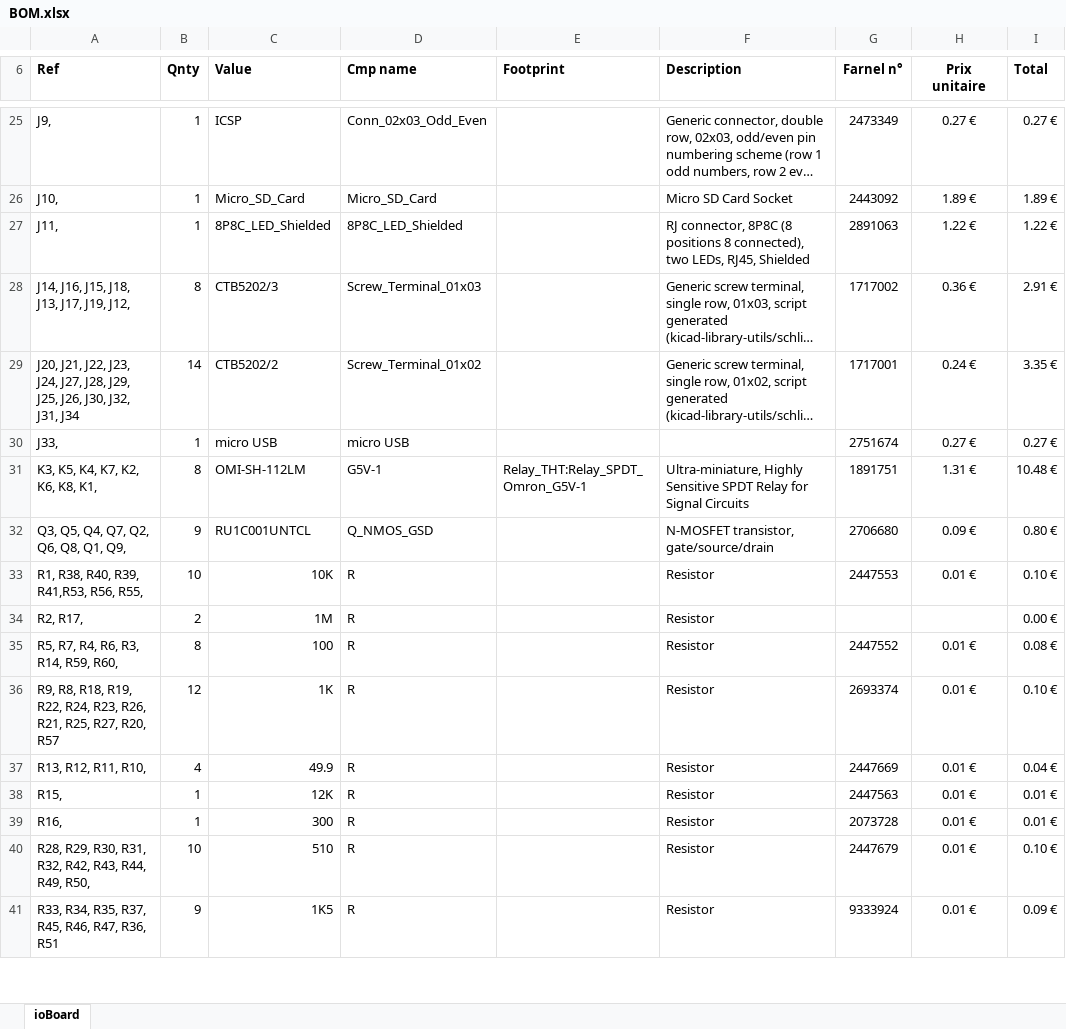
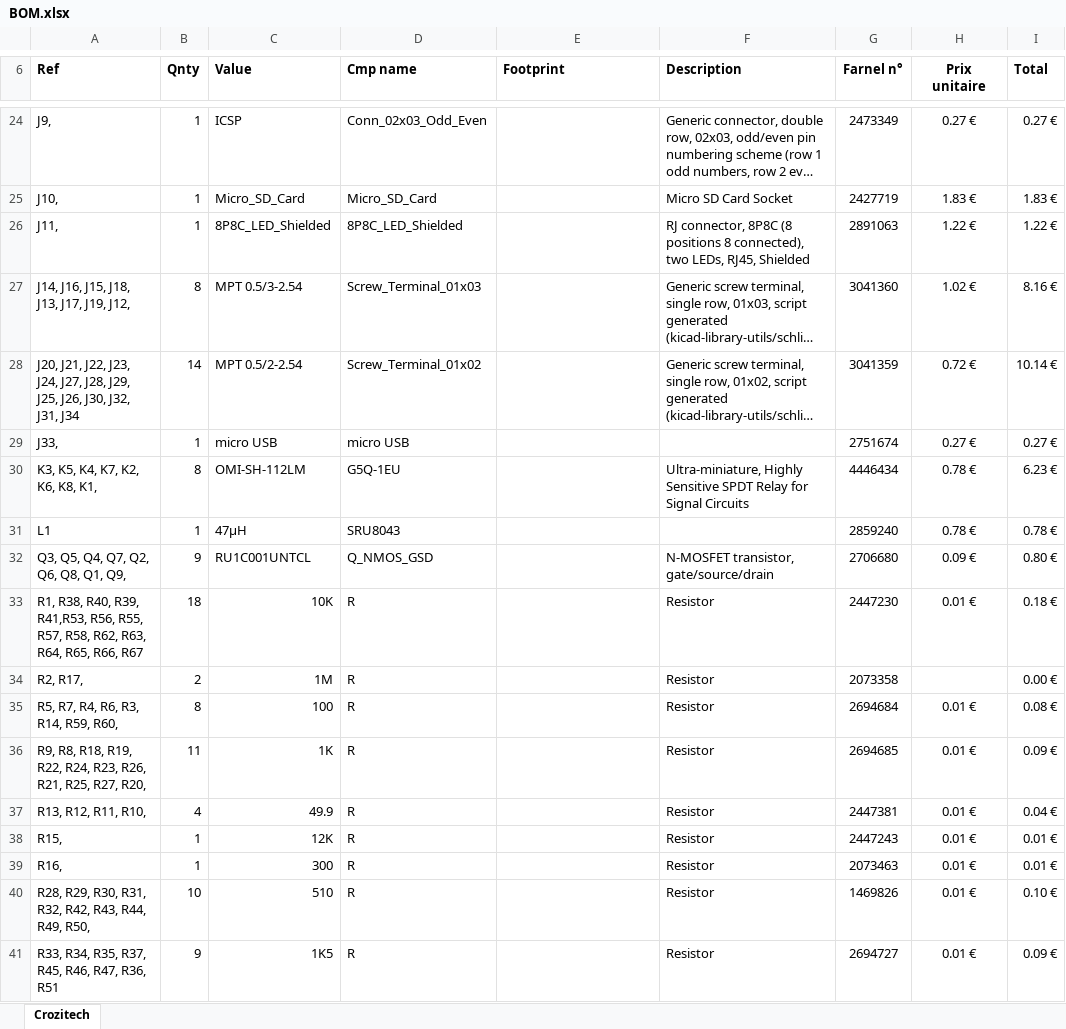
Before and after one commit to Loic74650/ioBoard, an Excel workbook: Hardware/BOM.xlsx, sheet Crozitech, drawn as a sheet; only a part is shown, gaps mark what is left out; long unchanged cells end in …; values as stored, in another font and other column widths than the file's, no borders; addresses are those after the commit; the diff covers the shown part only; the diff names each change by its address in the sheet, - before the commit and + after, or states it on an @@ line.

```diff
--- a/Hardware/BOM.xlsx (sheet Crozitech)
+++ b/Hardware/BOM.xlsx (sheet Crozitech)
-sheet tab: ioBoard
+sheet tab: Crozitech
-G25 (Farnel n°): 2443092
+G25 (Farnel n°): 2427719
-H25 (Prix unitaire): 1.89 €
+H25 (Prix unitaire): 1.83 €
-I25 (Total): 1.89 €
+I25 (Total): 1.83 €
-C27 (Value): CTB5202/3
+C27 (Value): MPT 0.5/3-2.54
-G27 (Farnel n°): 1717002
+G27 (Farnel n°): 3041360
-H27 (Prix unitaire): 0.36 €
+H27 (Prix unitaire): 1.02 €
-I27 (Total): 2.91 €
+I27 (Total): 8.16 €
-C28 (Value): CTB5202/2
+C28 (Value): MPT 0.5/2-2.54
-G28 (Farnel n°): 1717001
+G28 (Farnel n°): 3041359
-H28 (Prix unitaire): 0.24 €
+H28 (Prix unitaire): 0.72 €
-I28 (Total): 3.35 €
+I28 (Total): 10.14 €
-D30 (Cmp name): G5V-1
+D30 (Cmp name): G5Q-1EU
-E30 (Footprint): Relay_THT:Relay_SPDT_Omron_G5V-1
+E30 (Footprint): (empty)
-G30 (Farnel n°): 1891751
+G30 (Farnel n°): 4446434
-H30 (Prix unitaire): 1.31 €
+H30 (Prix unitaire): 0.78 €
-I30 (Total): 10.48 €
+I30 (Total): 6.23 €
+row 31: L1 | 1 | 47µH | SRU8043 |  |  | 2859240 | 0.78 € | 0.78 €
-A33 (Ref): …R56, R55,
+A33 (Ref): …R56, R55, R57, R58, R62, R63, R64, R65, R66, R67
-B33 (Qnty): 10
+B33 (Qnty): 18
-G33 (Farnel n°): 2447553
+G33 (Farnel n°): 2447230
-I33 (Total): 0.10 €
+I33 (Total): 0.18 €
-G34 (Farnel n°): (empty)
+G34 (Farnel n°): 2073358
-G35 (Farnel n°): 2447552
+G35 (Farnel n°): 2694684
-A36 (Ref): …R27, R20, R57
+A36 (Ref): …R27, R20,
-B36 (Qnty): 12
+B36 (Qnty): 11
-G36 (Farnel n°): 2693374
+G36 (Farnel n°): 2694685
-I36 (Total): 0.10 €
+I36 (Total): 0.09 €
-G37 (Farnel n°): 2447669
+G37 (Farnel n°): 2447381
-G38 (Farnel n°): 2447563
+G38 (Farnel n°): 2447243
-G39 (Farnel n°): 2073728
+G39 (Farnel n°): 2073463
-G40 (Farnel n°): 2447679
+G40 (Farnel n°): 1469826
-G41 (Farnel n°): 9333924
+G41 (Farnel n°): 2694727
```
Also changed, not shown: 3 added rows, 4 removed rows and 48 edited cells elsewhere in this sheet, formulas that keep their value, 44 other files.
